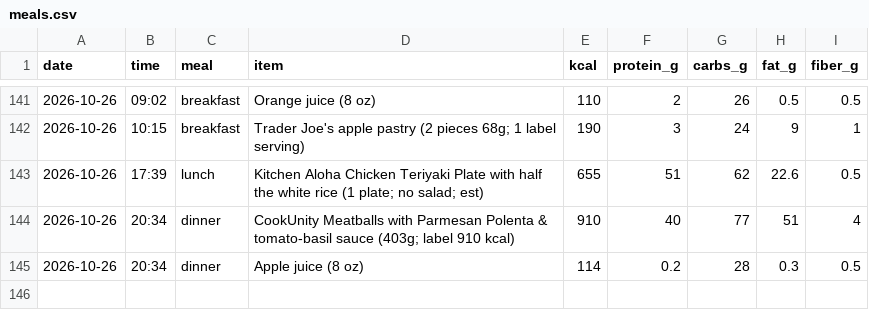
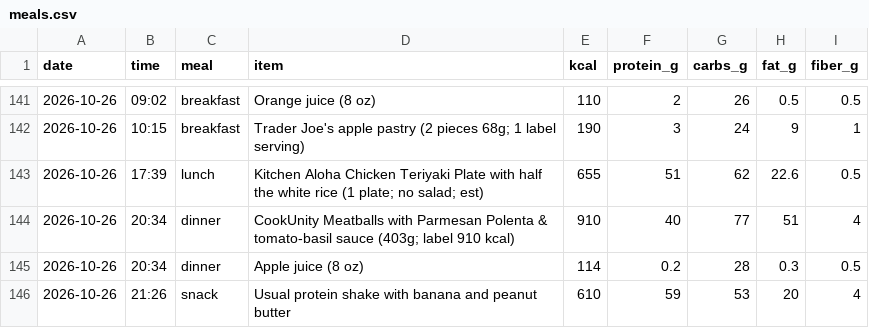
Before and after one commit to pondorasti/pondorasti, a CSV file: apps/macro/content/meals.csv, drawn as a sheet; only a part is shown, gaps mark what is left out; the diff names each change by its address in the sheet, - before the commit and + after, or states it on an @@ line.

```diff
--- a/apps/macro/content/meals.csv
+++ b/apps/macro/content/meals.csv
+row 146: 2026-10-26 | 21:26 | snack | Usual protein shake with banana and peanut butter | 610 | 59 | 53 | 20 | 4
```
